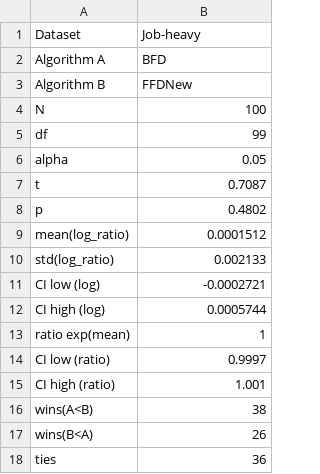
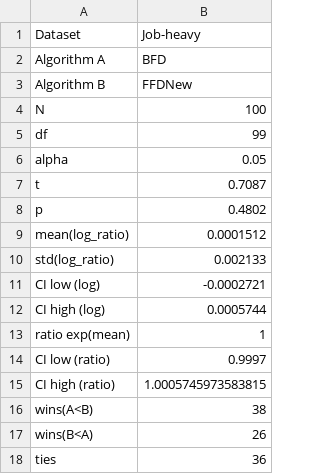
Before and after one commit to writemorecode/thesis, a CSV file: data/eval_log_ratio_ttest_job_heavy.csv, drawn as a sheet.

```diff
--- a/data/eval_log_ratio_ttest_job_heavy.csv
+++ b/data/eval_log_ratio_ttest_job_heavy.csv
@@ -14,3 +14,3 @@ ratio exp(mean),1
 CI low (ratio),0.9997
-CI high (ratio),1.001
+CI high (ratio),1.0005745973583815
 wins(A<B),38
```
Also changed, not shown: data/eval_log_ratio_ttest_balanced.csv, data/eval_log_ratio_ttest_machine_heavy.csv, 9 other files.
